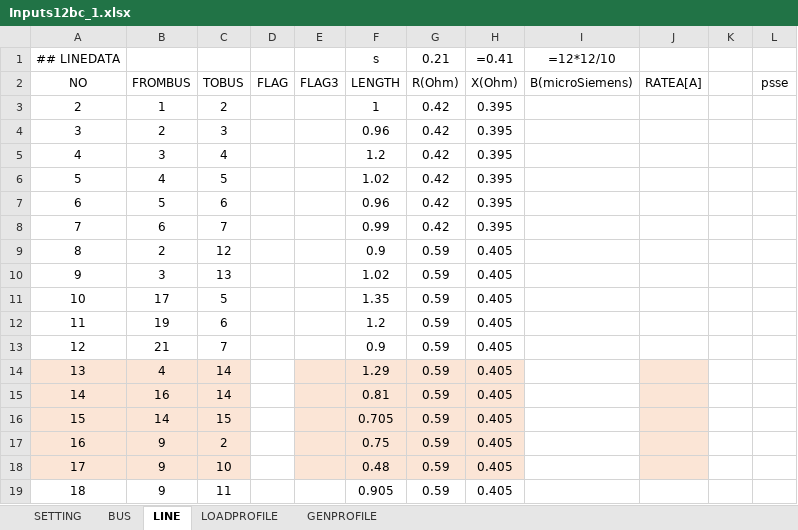
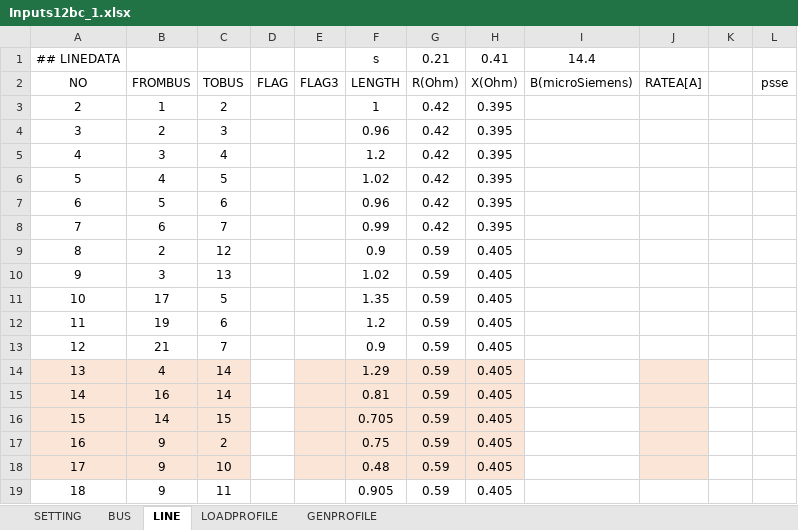
Before and after one commit to phuongpq2510/psdistribution, an Excel workbook: convertSincal/Inputs12bc_1.xlsx, sheet LINE, drawn as a sheet; values as stored, in another font and other column widths than the file's, no borders; formulas without a stored value are shown as written; charts and pictures not drawn; the diff names each change by its address in the sheet, - before the commit and + after, or states it on an @@ line.

```diff
--- a/convertSincal/Inputs12bc_1.xlsx (sheet LINE)
+++ b/convertSincal/Inputs12bc_1.xlsx (sheet LINE)
-H1 (X(Ohm)): =0.41
+H1 (X(Ohm)): 0.41
-I1 (B(microSiemens)): =12*12/10
+I1 (B(microSiemens)): 14.4
```
Also changed, not shown: sheet BUS, charts or pictures, 9 other files.
